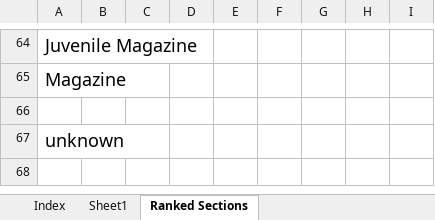
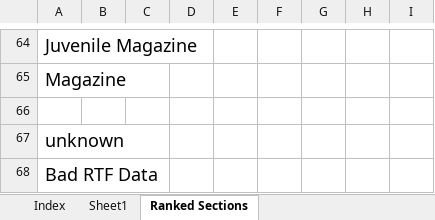
Before and after one commit to bkiltoff/rtfParser, an Excel workbook: snoisle production/RTF Macro Sorter v.2.3.xlsm, sheet Ranked Sections, drawn as a sheet; only a part is shown, gaps mark what is left out; values as stored, in another font and other column widths than the file's, no borders; table styles not drawn; the diff names each change by its address in the sheet, - before the commit and + after, or states it on an @@ line.

```diff
--- a/snoisle production/RTF Macro Sorter v.2.3.xlsm (sheet Ranked Sections)
+++ b/snoisle production/RTF Macro Sorter v.2.3.xlsm (sheet Ranked Sections)
+row 68: Bad RTF Data
```
Also changed, not shown: sheet Sheet1, sheet Index, other sheet tabs, formulas that keep their value, 3 other files.
